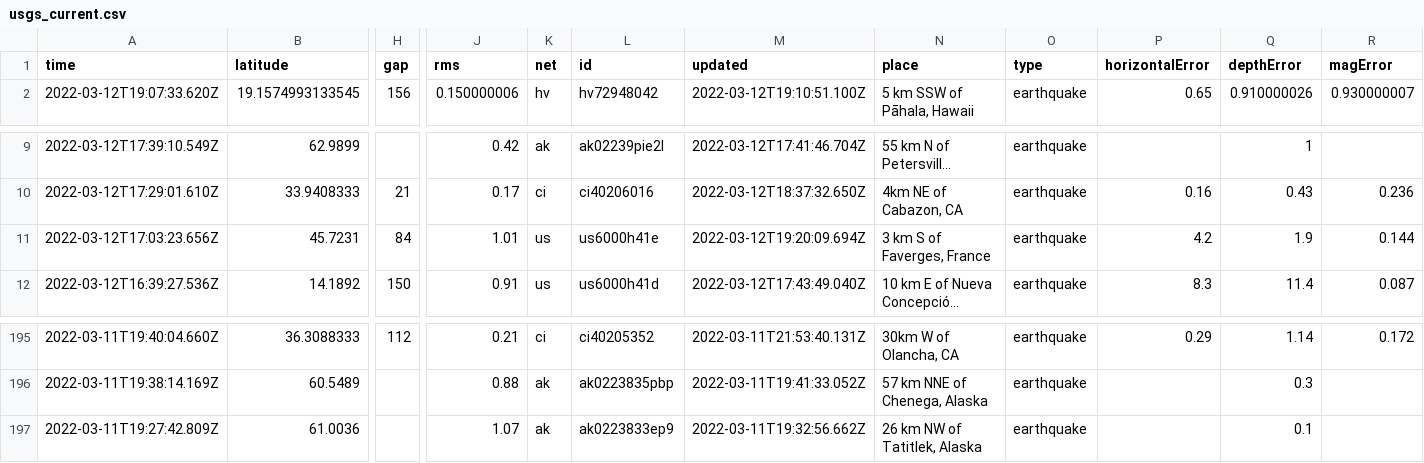
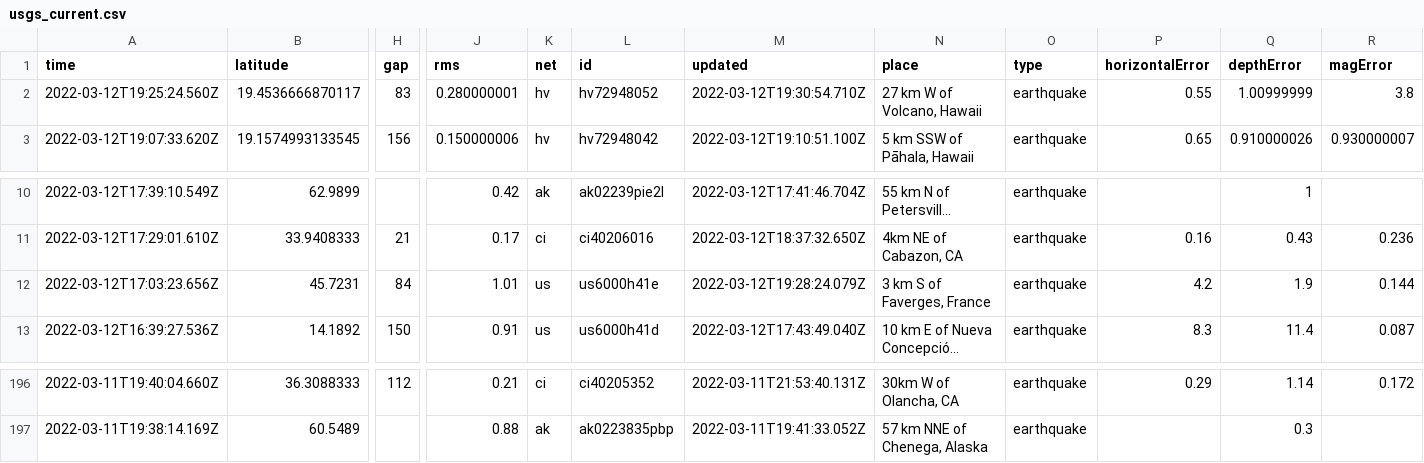
Before and after one commit to DevonMilley/dbk-calendar-actions, a CSV file: usgs_current.csv, drawn as a sheet; only a part is shown, gaps mark what is left out; long unchanged cells end in …; removed rows and columns are numbered as before the commit, all else as after; rows hold the shown columns only; the diff names each change by its address in the sheet, - before the commit and + after, or states it on an @@ line.

```diff
--- a/usgs_current.csv
+++ b/usgs_current.csv
+row 2: 2022-03-12T19:25:24.560Z | 19.4536666870117 | 83 | 0.280000001 | hv | hv72948052 | 2022-03-12T19:30:54.710Z | 27 km W of Volcano, Hawaii | earthquake | 0.55 | 1.00999999 | 3.8
-M12 (updated): 2022-03-12T19:20:09.694Z
+M12 (updated): 2022-03-12T19:28:24.079Z
-row 197: 2022-03-11T19:27:42.809Z | 61.0036 |  | 1.07 | ak | ak0223833ep9 | 2022-03-11T19:32:56.662Z | 26 km NW of Tatitlek, Alaska | earthquake |  | 0.1
```
